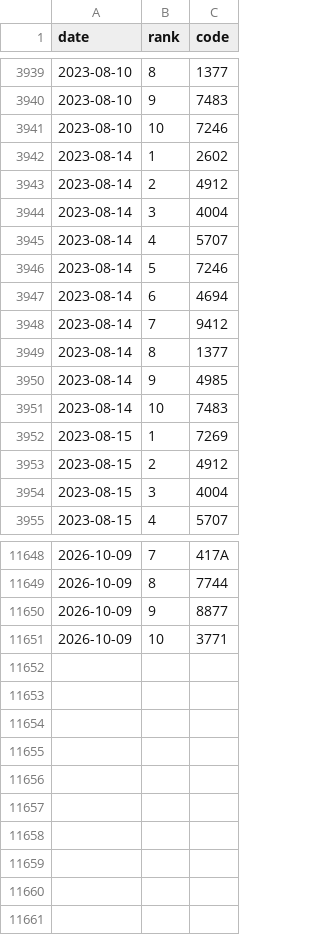
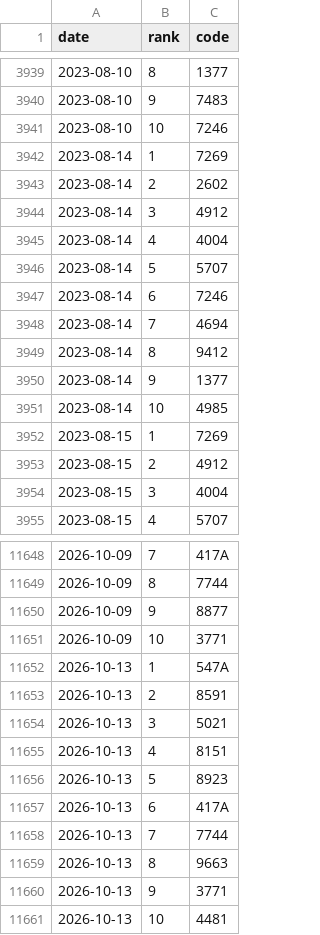
Before and after one commit to hiroto-k0306/kabu-b2, a CSV file: data/processed/b3l/daily_picks.csv, drawn as a sheet; only a part is shown, gaps mark what is left out; the diff covers the shown part only.

```diff
--- a/data/processed/b3l/daily_picks.csv
+++ b/data/processed/b3l/daily_picks.csv
@@ -3941,12 +3941,12 @@
 "2023-08-10","10","7246"
-"2023-08-14","1","2602"
-"2023-08-14","2","4912"
-"2023-08-14","3","4004"
-"2023-08-14","4","5707"
-"2023-08-14","5","7246"
-"2023-08-14","6","4694"
-"2023-08-14","7","9412"
-"2023-08-14","8","1377"
-"2023-08-14","9","4985"
-"2023-08-14","10","7483"
+"2023-08-14","1","7269"
+"2023-08-14","2","2602"
+"2023-08-14","3","4912"
+"2023-08-14","4","4004"
+"2023-08-14","5","5707"
+"2023-08-14","6","7246"
+"2023-08-14","7","4694"
+"2023-08-14","8","9412"
+"2023-08-14","9","1377"
+"2023-08-14","10","4985"
 "2023-08-15","1","7269"
@@ -11651 +11651,11 @@
 "2026-10-09","10","3771"
+"2026-10-13","1","547A"
+"2026-10-13","2","8591"
+"2026-10-13","3","5021"
+"2026-10-13","4","8151"
+"2026-10-13","5","8923"
+"2026-10-13","6","417A"
+"2026-10-13","7","7744"
+"2026-10-13","8","9663"
+"2026-10-13","9","3771"
+"2026-10-13","10","4481"
```
Also changed, not shown: 126 edited cells elsewhere in this file, data/processed/b3/daily_picks.csv, data/processed/b3lh/daily_picks.csv, 36 other files.
